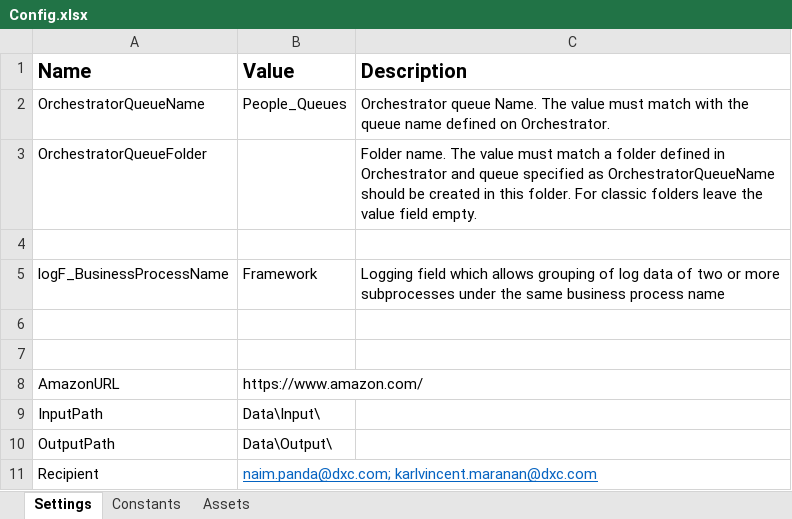
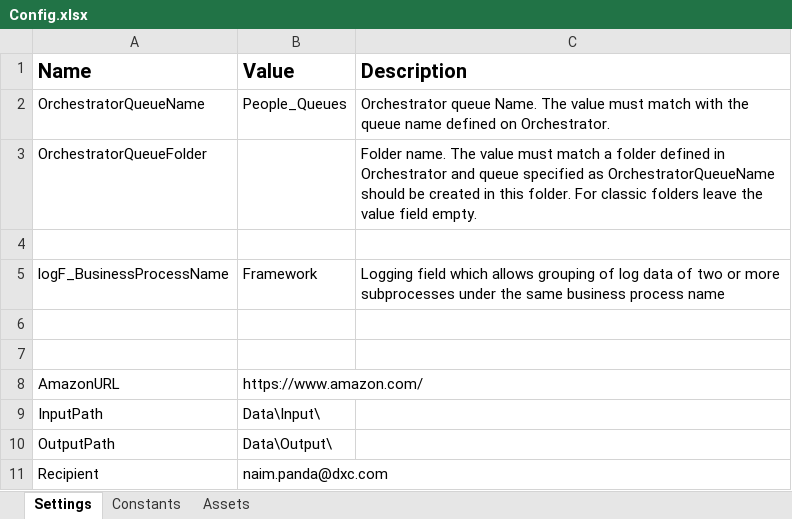
Before and after one commit to NaimPanda123/final_project, an Excel workbook: Data/Config.xlsx, sheet Settings, drawn as a sheet; values as stored, in another font and other column widths than the file's, no borders; the diff names each change by its address in the sheet, - before the commit and + after, or states it on an @@ line.

Commit message:
Fix

```diff
--- a/Data/Config.xlsx (sheet Settings)
+++ b/Data/Config.xlsx (sheet Settings)
-B11 (Value): naim.panda@dxc.com; karlvincent.maranan@dxc.com
+B11 (Value): naim.panda@dxc.com
@@ B11 underline: on → off, text colour: #0563C1 → black @@
```
